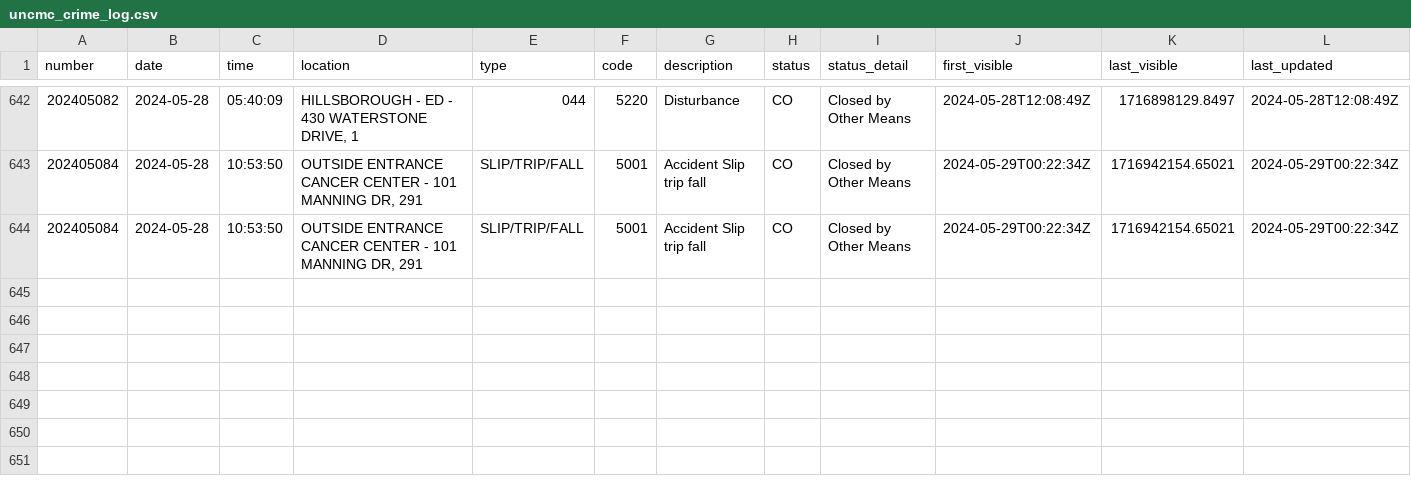
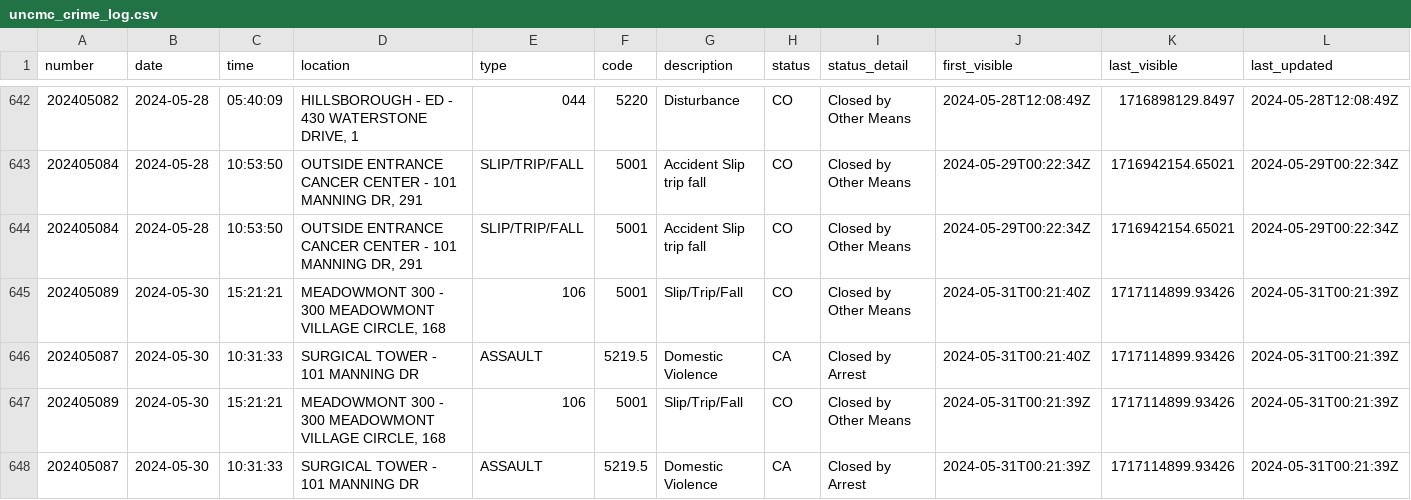
Before and after one commit to mcclatchy-southeast/uhw, a CSV file: data/uncmc_crime_log.csv, drawn as a sheet; only a part is shown, gaps mark what is left out; rows hold the shown columns only; the diff names each change by its address in the sheet, - before the commit and + after, or states it on an @@ line.

Commit message:
New entries in crime log - data updated.

```diff
--- a/data/uncmc_crime_log.csv
+++ b/data/uncmc_crime_log.csv
+row 645: 202405089 | 2024-05-30 | 15:21:21 | MEADOWMONT 300 - 300 MEADOWMONT VILLAGE CIRCLE, 168 | 106 | 5001 | Slip/Trip/Fall | CO | Closed by Other Means | 2024-05-31T00:21:40Z | 1717114899.93426 | 2024-05-31T00:21:39Z
+row 646: 202405087 | 2024-05-30 | 10:31:33 | SURGICAL TOWER - 101 MANNING DR | ASSAULT | 5219.5 | Domestic Violence | CA | Closed by Arrest | 2024-05-31T00:21:40Z | 1717114899.93426 | 2024-05-31T00:21:39Z
+row 647: 202405089 | 2024-05-30 | 15:21:21 | MEADOWMONT 300 - 300 MEADOWMONT VILLAGE CIRCLE, 168 | 106 | 5001 | Slip/Trip/Fall | CO | Closed by Other Means | 2024-05-31T00:21:39Z | 1717114899.93426 | 2024-05-31T00:21:39Z
+row 648: 202405087 | 2024-05-30 | 10:31:33 | SURGICAL TOWER - 101 MANNING DR | ASSAULT | 5219.5 | Domestic Violence | CA | Closed by Arrest | 2024-05-31T00:21:39Z | 1717114899.93426 | 2024-05-31T00:21:39Z
```
